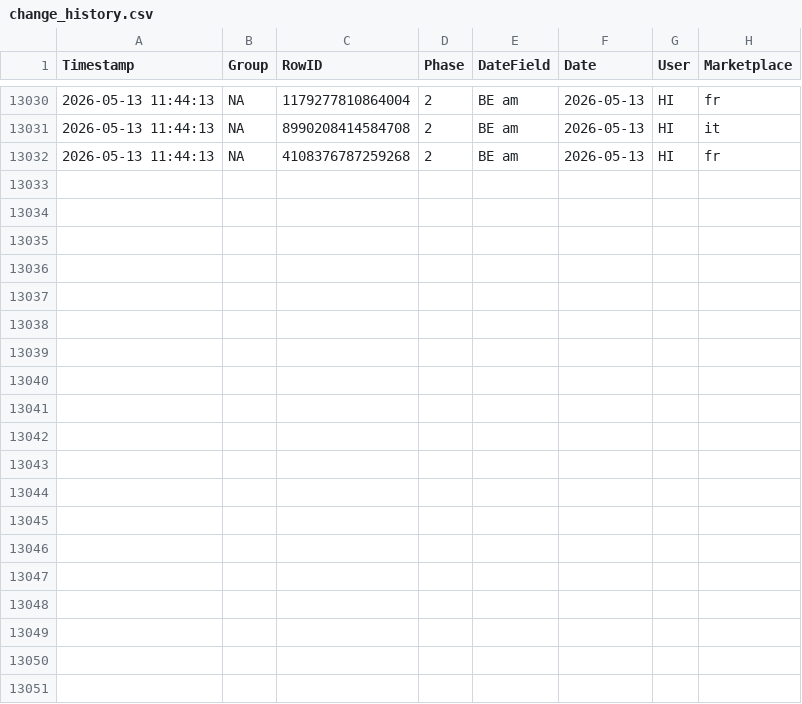
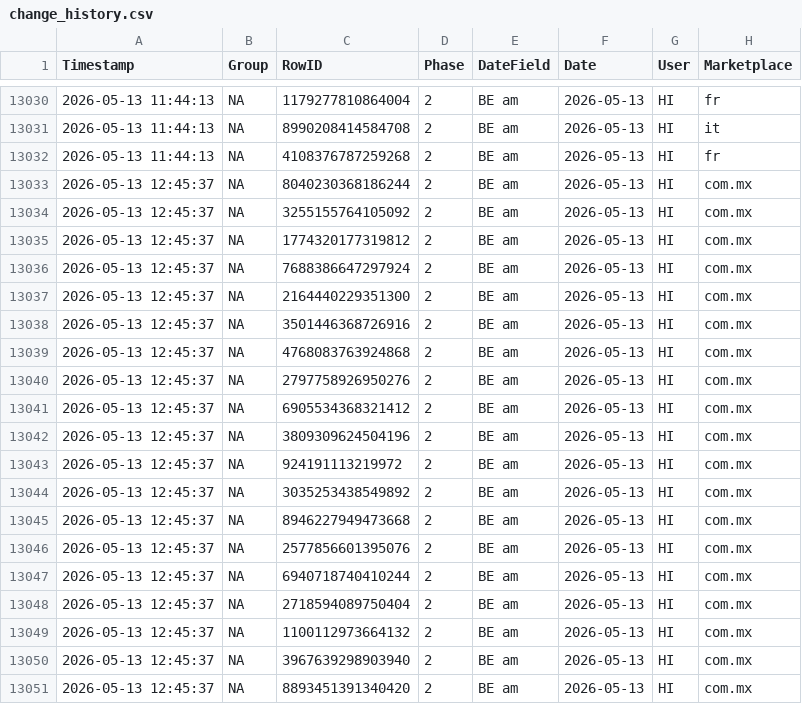
Before and after one commit to fmossig/smartsheet-tracker, a CSV file: tracking_data/change_history.csv, drawn as a sheet; only a part is shown, gaps mark what is left out; the diff names each change by its address in the sheet, - before the commit and + after, or states it on an @@ line.

```diff
--- a/tracking_data/change_history.csv
+++ b/tracking_data/change_history.csv
+row 13033: 2026-05-13 12:45:37 | NA | 8040230368186244 | 2 | BE am | 2026-05-13 | HI | com.mx
+row 13034: 2026-05-13 12:45:37 | NA | 3255155764105092 | 2 | BE am | 2026-05-13 | HI | com.mx
+row 13035: 2026-05-13 12:45:37 | NA | 1774320177319812 | 2 | BE am | 2026-05-13 | HI | com.mx
+row 13036: 2026-05-13 12:45:37 | NA | 7688386647297924 | 2 | BE am | 2026-05-13 | HI | com.mx
+row 13037: 2026-05-13 12:45:37 | NA | 2164440229351300 | 2 | BE am | 2026-05-13 | HI | com.mx
+row 13038: 2026-05-13 12:45:37 | NA | 3501446368726916 | 2 | BE am | 2026-05-13 | HI | com.mx
+row 13039: 2026-05-13 12:45:37 | NA | 4768083763924868 | 2 | BE am | 2026-05-13 | HI | com.mx
+row 13040: 2026-05-13 12:45:37 | NA | 2797758926950276 | 2 | BE am | 2026-05-13 | HI | com.mx
+row 13041: 2026-05-13 12:45:37 | NA | 6905534368321412 | 2 | BE am | 2026-05-13 | HI | com.mx
+row 13042: 2026-05-13 12:45:37 | NA | 3809309624504196 | 2 | BE am | 2026-05-13 | HI | com.mx
+row 13043: 2026-05-13 12:45:37 | NA | 924191113219972 | 2 | BE am | 2026-05-13 | HI | com.mx
+row 13044: 2026-05-13 12:45:37 | NA | 3035253438549892 | 2 | BE am | 2026-05-13 | HI | com.mx
+row 13045: 2026-05-13 12:45:37 | NA | 8946227949473668 | 2 | BE am | 2026-05-13 | HI | com.mx
+row 13046: 2026-05-13 12:45:37 | NA | 2577856601395076 | 2 | BE am | 2026-05-13 | HI | com.mx
+row 13047: 2026-05-13 12:45:37 | NA | 6940718740410244 | 2 | BE am | 2026-05-13 | HI | com.mx
+row 13048: 2026-05-13 12:45:37 | NA | 2718594089750404 | 2 | BE am | 2026-05-13 | HI | com.mx
+row 13049: 2026-05-13 12:45:37 | NA | 1100112973664132 | 2 | BE am | 2026-05-13 | HI | com.mx
+row 13050: 2026-05-13 12:45:37 | NA | 3967639298903940 | 2 | BE am | 2026-05-13 | HI | com.mx
+row 13051: 2026-05-13 12:45:37 | NA | 8893451391340420 | 2 | BE am | 2026-05-13 | HI | com.mx
```
Also changed, not shown: 1 other file.
